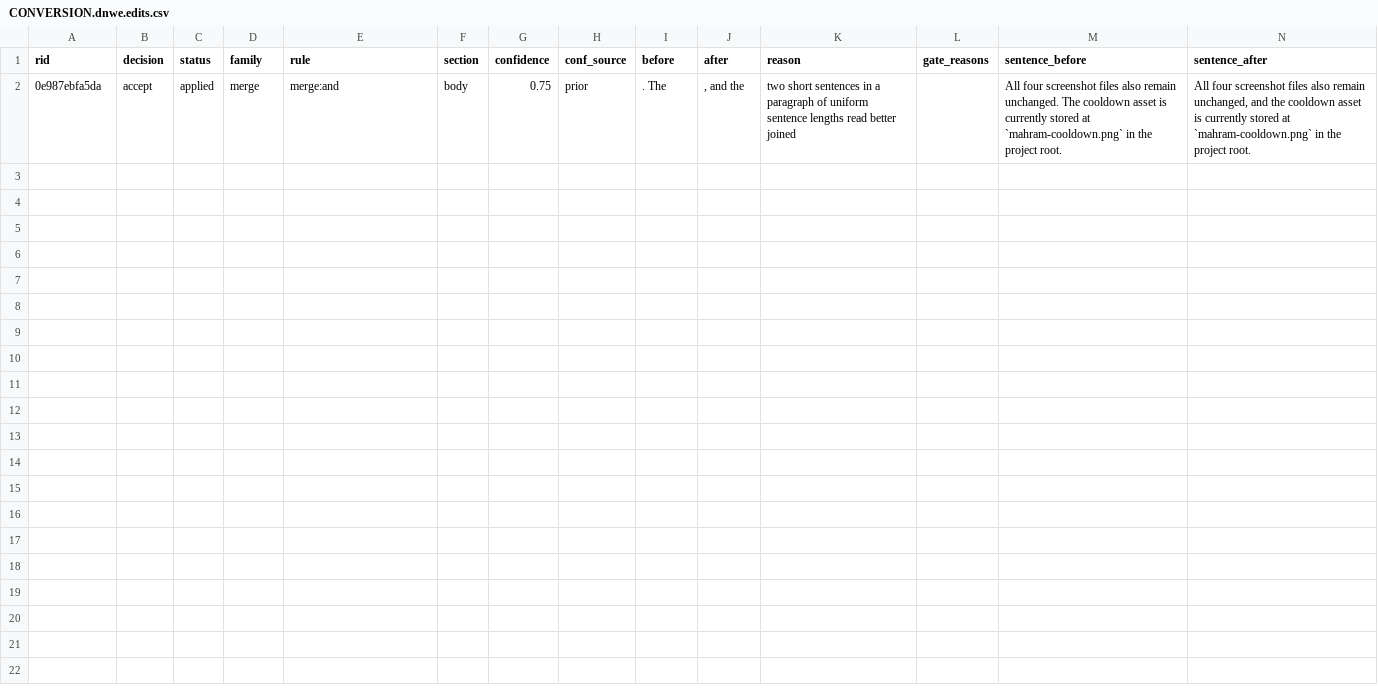
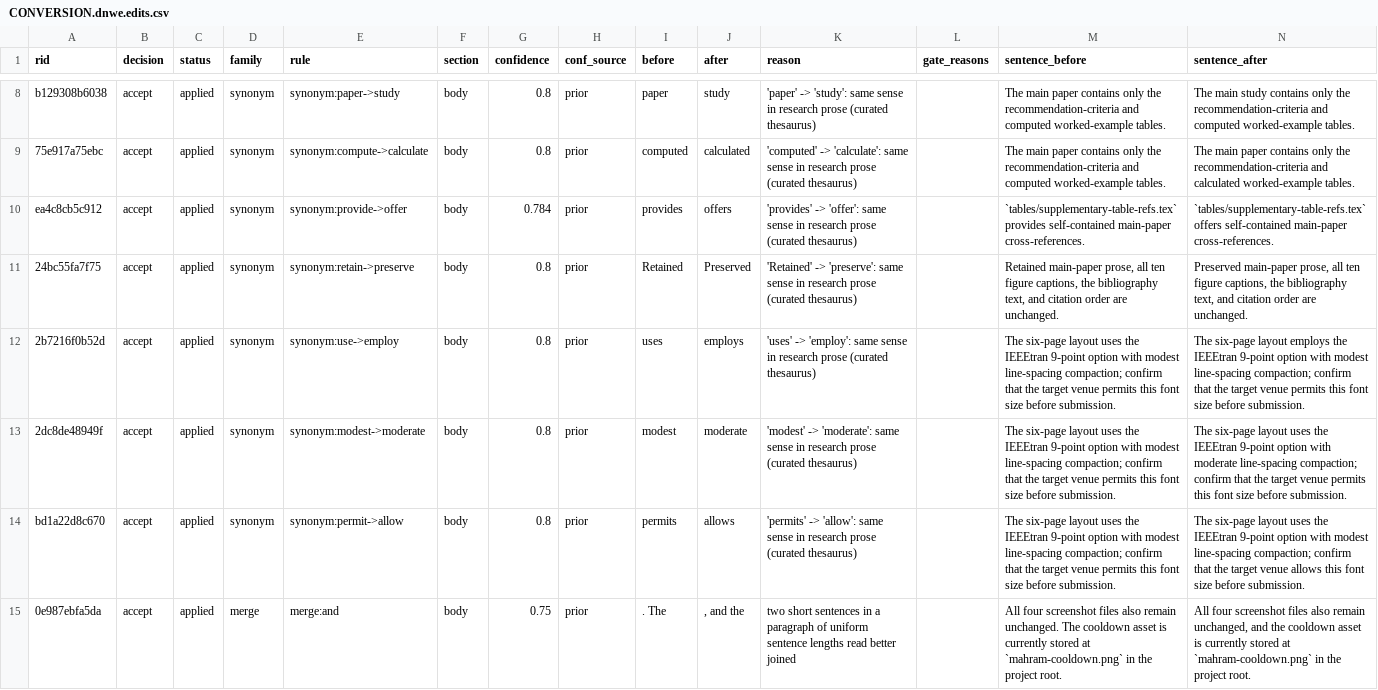
Before and after one commit to saifahmedarfi/DNWE-Sapienzer, a CSV file: out/CONVERSION.dnwe.edits.csv, drawn as a sheet; only a part is shown, gaps mark what is left out; the diff covers the shown part only.

```diff
--- a/out/CONVERSION.dnwe.edits.csv
+++ b/out/CONVERSION.dnwe.edits.csv
@@ -2 +8,8 @@ rid,decision,status,family,rule,section,confidence,conf_source,before,after,reas
+b129308b6038,accept,applied,synonym,synonym:paper->study,body,0.8,prior,paper,study,'paper' -> 'study': same sense in research prose (curated thesaurus),,The main paper contains only the recommendation-criteria and computed worked-example tables.,The main study contains only the recommendation-criteria and computed worked-example tables.
+75e917a75ebc,accept,applied,synonym,synonym:compute->calculate,body,0.8,prior,computed,calculated,'computed' -> 'calculate': same sense in research prose (curated thesaurus),,The main paper contains only the recommendation-criteria and computed worked-example tables.,The main paper contains only the recommendation-criteria and calculated worked-example tables.
+ea4c8cb5c912,accept,applied,synonym,synonym:provide->offer,body,0.784,prior,provides,offers,'provides' -> 'offer': same sense in research prose (curated thesaurus),,`tables/supplementary-table-refs.tex` provides self-contained main-paper cross-references.,`tables/supplementary-table-refs.tex` offers self-contained main-paper cross-references.
+24bc55fa7f75,accept,applied,synonym,synonym:retain->preserve,body,0.8,prior,Retained,Preserved,'Retained' -> 'preserve': same sense in research prose (curated thesaurus),,"Retained main-paper prose, all ten figure captions, the bibliography text, and citation order are unchanged.","Preserved main-paper prose, all ten figure captions, the bibliography text, and citation order are unchanged."
+2b7216f0b52d,accept,applied,synonym,synonym:use->employ,body,0.8,prior,uses,employs,'uses' -> 'employ': same sense in research prose (curated thesaurus),,The six-page layout uses the IEEEtran 9-point option with modest line-spacing compaction; confirm that the target venue permits this font size before submission.,The six-page layout employs the IEEEtran 9-point option with modest line-spacing compaction; confirm that the target venue permits this font size before submission.
+2dc8de48949f,accept,applied,synonym,synonym:modest->moderate,body,0.8,prior,modest,moderate,'modest' -> 'moderate': same sense in research prose (curated thesaurus),,The six-page layout uses the IEEEtran 9-point option with modest line-spacing compaction; confirm that the target venue permits this font size before submission.,The six-page layout uses the IEEEtran 9-point option with moderate line-spacing compaction; confirm that the target venue permits this font size before submission.
+bd1a22d8c670,accept,applied,synonym,synonym:permit->allow,body,0.8,prior,permits,allows,'permits' -> 'allow': same sense in research prose (curated thesaurus),,The six-page layout uses the IEEEtran 9-point option with modest line-spacing compaction; confirm that the target venue permits this font size before submission.,The six-page layout uses the IEEEtran 9-point option with modest line-spacing compaction; confirm that the target venue allows this font size before submission.
 0e987ebfa5da,accept,applied,merge,merge:and,body,0.75,prior,. The,", and the",two short sentences in a paragraph of uniform sentence lengths read better joined,,All four screenshot files also remain unchanged. The cooldown asset is currently stored at `mahram-cooldown.png` in the project root.,"All four screenshot files also remain unchanged, and the cooldown asset is currently stored at `mahram-cooldown.png` in the project root."
```
Also changed, not shown: 6 added rows elsewhere in this file, out/benchmark.csv, out/labels_archive.csv, 55 other files.
